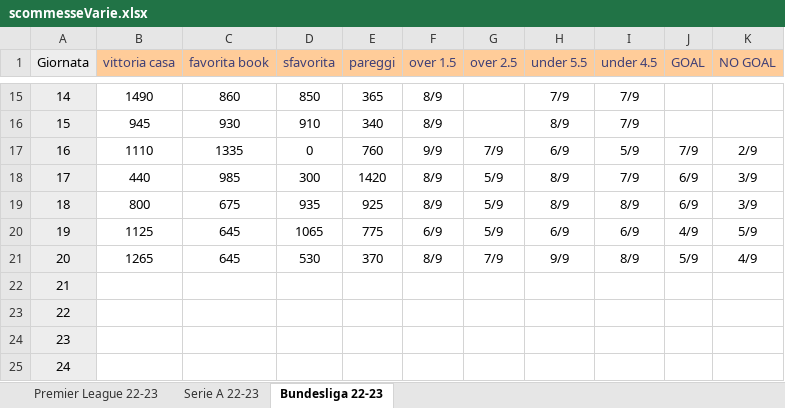
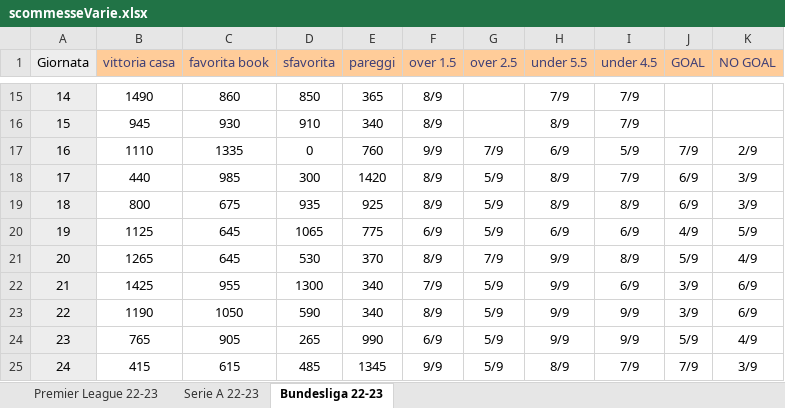
Before and after one commit to pablodepas87/MyNotes, an Excel workbook: Excel Vari/scommesseVarie.xlsx, sheet Bundesliga 22-23, drawn as a sheet; only a part is shown, gaps mark what is left out; values as stored, in another font and other column widths than the file's, no borders; the diff covers the shown part only; the diff names each change by its address in the sheet, - before the commit and + after, or states it on an @@ line.

Commit message:
update excel

```diff
--- a/Excel Vari/scommesseVarie.xlsx (sheet Bundesliga 22-23)
+++ b/Excel Vari/scommesseVarie.xlsx (sheet Bundesliga 22-23)
-B22 (vittoria casa): (empty)
+B22 (vittoria casa): 1425
-C22 (favorita book): (empty)
+C22 (favorita book): 955
-D22 (sfavorita): (empty)
+D22 (sfavorita): 1300
-E22:E23 (pareggi): (empty)
+E22:E23 (pareggi): 340
-F22 (over 1.5): (empty)
+F22 (over 1.5): 7/9
-G22:G25 (over 2.5): (empty)
+G22:G25 (over 2.5): 5/9
-H22:H24 (under 5.5): (empty)
+H22:H24 (under 5.5): 9/9
-I22 (under 4.5): (empty)
+I22 (under 4.5): 6/9
-J22:J23 (GOAL): (empty)
+J22:J23 (GOAL): 3/9
-K22:K23 (NO GOAL): (empty)
+K22:K23 (NO GOAL): 6/9
-B23 (vittoria casa): (empty)
+B23 (vittoria casa): 1190
-C23 (favorita book): (empty)
+C23 (favorita book): 1050
-D23 (sfavorita): (empty)
+D23 (sfavorita): 590
-F23 (over 1.5): (empty)
+F23 (over 1.5): 8/9
-I23:I24 (under 4.5): (empty)
+I23:I24 (under 4.5): 9/9
-B24 (vittoria casa): (empty)
+B24 (vittoria casa): 765
-C24 (favorita book): (empty)
+C24 (favorita book): 905
-D24 (sfavorita): (empty)
+D24 (sfavorita): 265
-E24 (pareggi): (empty)
+E24 (pareggi): 990
-F24 (over 1.5): (empty)
+F24 (over 1.5): 6/9
-J24 (GOAL): (empty)
+J24 (GOAL): 5/9
-K24 (NO GOAL): (empty)
+K24 (NO GOAL): 4/9
-B25 (vittoria casa): (empty)
+B25 (vittoria casa): 415
-C25 (favorita book): (empty)
+C25 (favorita book): 615
-D25 (sfavorita): (empty)
+D25 (sfavorita): 485
-E25 (pareggi): (empty)
+E25 (pareggi): 1345
-F25 (over 1.5): (empty)
+F25 (over 1.5): 9/9
-H25 (under 5.5): (empty)
+H25 (under 5.5): 8/9
-I25 (under 4.5): (empty)
+I25 (under 4.5): 7/9
-J25 (GOAL): (empty)
+J25 (GOAL): 7/9
-K25 (NO GOAL): (empty)
+K25 (NO GOAL): 3/9
```
Also changed, not shown: 50 edited cells elsewhere in this sheet.
